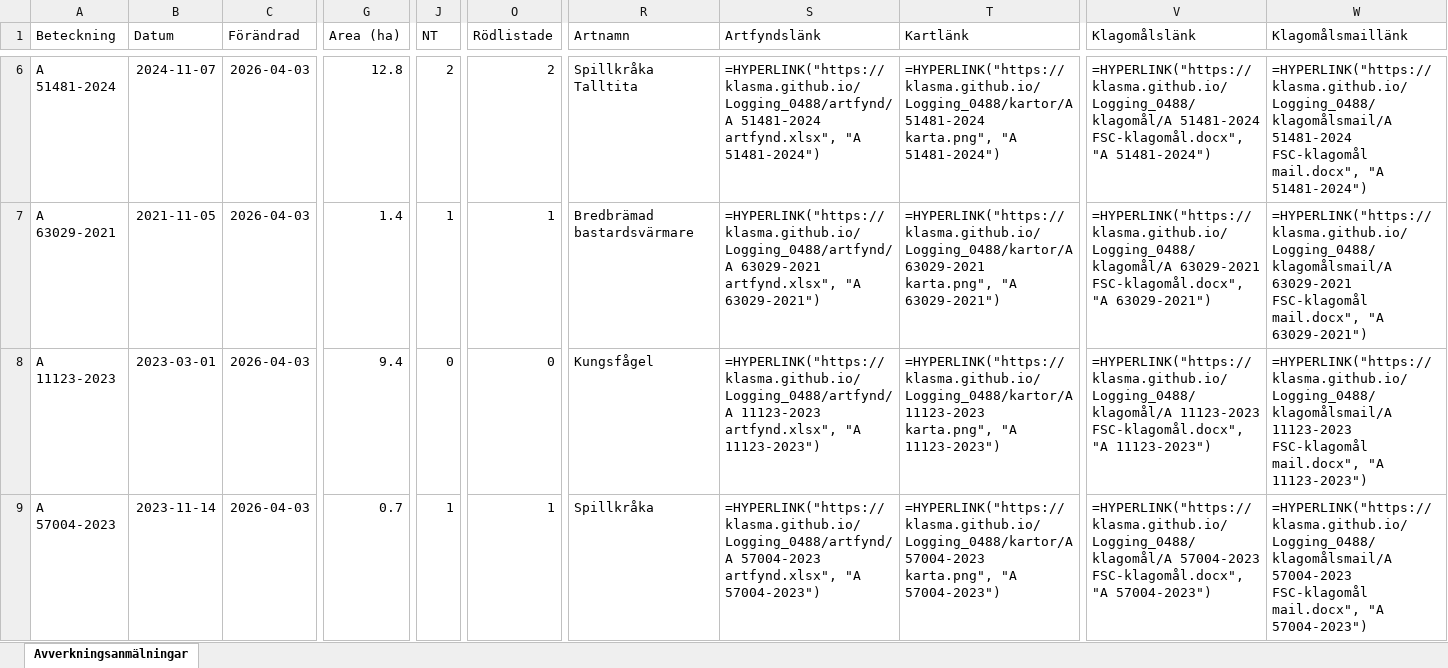
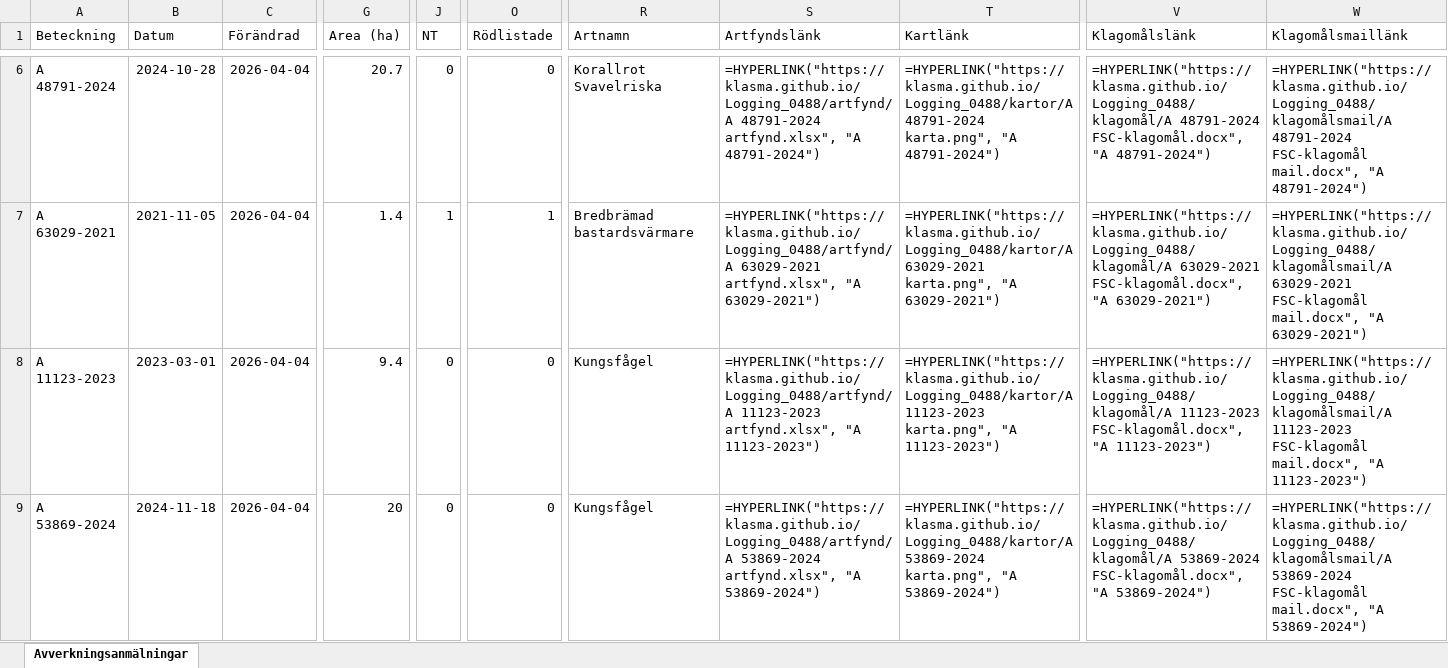
Before and after one commit to klasma/Logging_0488, an Excel workbook: Översikt TROSA.xlsx, sheet Avverkningsanmälningar, drawn as a sheet; only a part is shown, gaps mark what is left out; values as stored, in another font and other column widths than the file's, no borders; formulas without a stored value are shown as written; ↵ is a line break in a cell; the diff covers the shown part only; the diff names each change by its address in the sheet, - before the commit and + after, or states it on an @@ line.

```diff
--- a/Översikt TROSA.xlsx (sheet Avverkningsanmälningar)
+++ b/Översikt TROSA.xlsx (sheet Avverkningsanmälningar)
-A6 (Beteckning): A 51481-2024
+A6 (Beteckning): A 48791-2024
-B6 (Datum): 2024-11-07
+B6 (Datum): 2024-10-28
-C6:C9 (Förändrad): 2026-04-03
+C6:C9 (Förändrad): 2026-04-04
-G6 (Area (ha)): 12.8
+G6 (Area (ha)): 20.7
-J6 (NT): 2
+J6 (NT): 0
-O6 (Rödlistade): 2
+O6 (Rödlistade): 0
-R6 (Artnamn): Spillkråka ↵ Talltita
+R6 (Artnamn): Korallrot ↵ Svavelriska
-S6 (Artfyndslänk): =HYPERLINK("https://klasma.github.io/Logging_0488/artfynd/A 51481-2024 artfynd.xlsx", "A 51481-2024")
+S6 (Artfyndslänk): =HYPERLINK("https://klasma.github.io/Logging_0488/artfynd/A 48791-2024 artfynd.xlsx", "A 48791-2024")
-T6 (Kartlänk): =HYPERLINK("https://klasma.github.io/Logging_0488/kartor/A 51481-2024 karta.png", "A 51481-2024")
+T6 (Kartlänk): =HYPERLINK("https://klasma.github.io/Logging_0488/kartor/A 48791-2024 karta.png", "A 48791-2024")
-V6 (Klagomålslänk): =HYPERLINK("https://klasma.github.io/Logging_0488/klagomål/A 51481-2024 FSC-klagomål.docx", "A 51481-2024")
+V6 (Klagomålslänk): =HYPERLINK("https://klasma.github.io/Logging_0488/klagomål/A 48791-2024 FSC-klagomål.docx", "A 48791-2024")
-W6 (Klagomålsmaillänk): =HYPERLINK("https://klasma.github.io/Logging_0488/klagomålsmail/A 51481-2024 FSC-klagomål mail.docx", "A 51481-2024")
+W6 (Klagomålsmaillänk): =HYPERLINK("https://klasma.github.io/Logging_0488/klagomålsmail/A 48791-2024 FSC-klagomål mail.docx", "A 48791-2024")
-A9 (Beteckning): A 57004-2023
+A9 (Beteckning): A 53869-2024
-B9 (Datum): 2023-11-14
+B9 (Datum): 2024-11-18
-G9 (Area (ha)): 0.7
+G9 (Area (ha)): 20
-J9 (NT): 1
+J9 (NT): 0
-O9 (Rödlistade): 1
+O9 (Rödlistade): 0
-R9 (Artnamn): Spillkråka
+R9 (Artnamn): Kungsfågel
-S9 (Artfyndslänk): =HYPERLINK("https://klasma.github.io/Logging_0488/artfynd/A 57004-2023 artfynd.xlsx", "A 57004-2023")
+S9 (Artfyndslänk): =HYPERLINK("https://klasma.github.io/Logging_0488/artfynd/A 53869-2024 artfynd.xlsx", "A 53869-2024")
-T9 (Kartlänk): =HYPERLINK("https://klasma.github.io/Logging_0488/kartor/A 57004-2023 karta.png", "A 57004-2023")
+T9 (Kartlänk): =HYPERLINK("https://klasma.github.io/Logging_0488/kartor/A 53869-2024 karta.png", "A 53869-2024")
-V9 (Klagomålslänk): =HYPERLINK("https://klasma.github.io/Logging_0488/klagomål/A 57004-2023 FSC-klagomål.docx", "A 57004-2023")
+V9 (Klagomålslänk): =HYPERLINK("https://klasma.github.io/Logging_0488/klagomål/A 53869-2024 FSC-klagomål.docx", "A 53869-2024")
-W9 (Klagomålsmaillänk): =HYPERLINK("https://klasma.github.io/Logging_0488/klagomålsmail/A 57004-2023 FSC-klagomål mail.docx", "A 57004-2023")
+W9 (Klagomålsmaillänk): =HYPERLINK("https://klasma.github.io/Logging_0488/klagomålsmail/A 53869-2024 FSC-klagomål mail.docx", "A 53869-2024")
```
Also changed, not shown: 355 edited cells elsewhere in this sheet, artfynd/A 13760-2022 artfynd.xlsx, artfynd/A 2699-2023 artfynd.xlsx, 50 other files.
